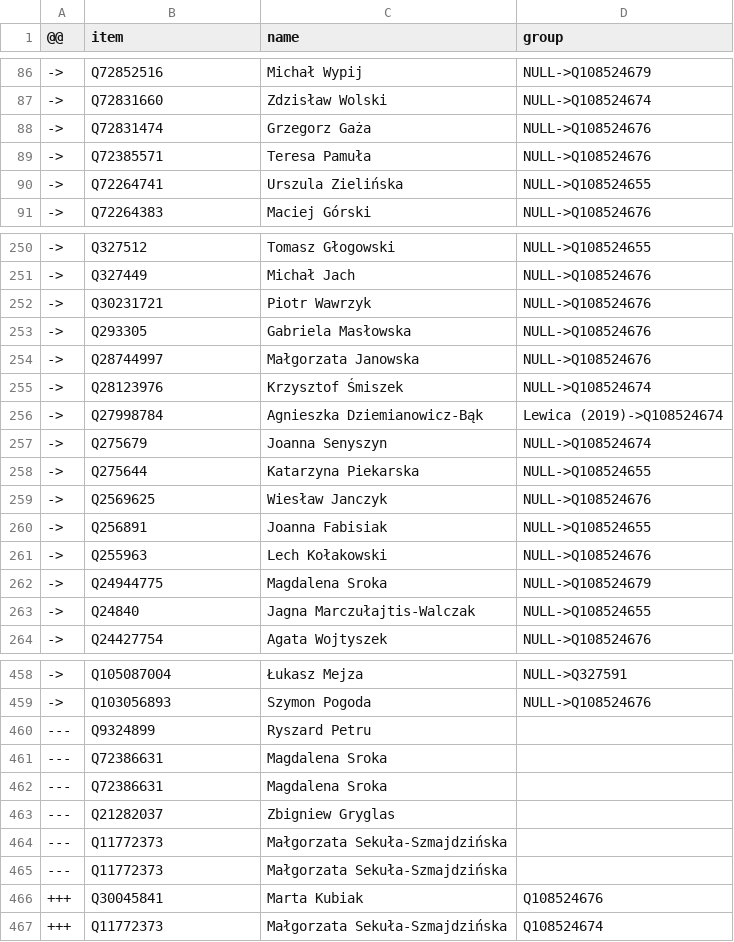
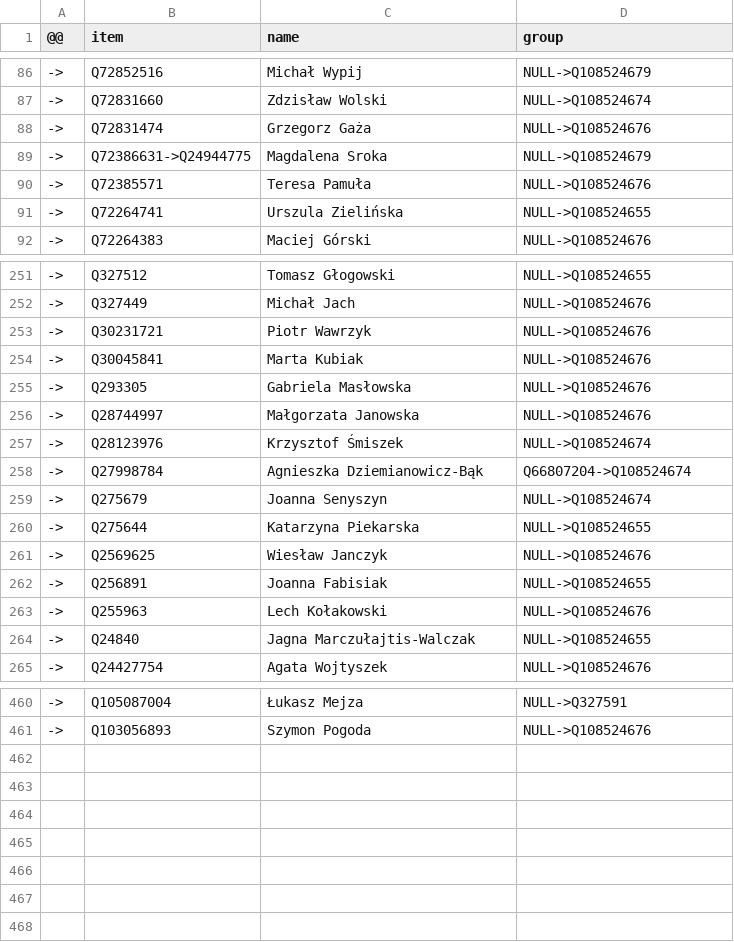
Before and after one commit to every-politician-scrapers/poland-sejm, a CSV file: data/wpdiff.csv, drawn as a sheet; only a part is shown, gaps mark what is left out; the diff covers the shown part only.

```diff
--- a/data/wpdiff.csv
+++ b/data/wpdiff.csv
@@ -88,2 +88,3 @@
 ->,Q72831474,Grzegorz Gaża,NULL->Q108524676
+->,Q72386631->Q24944775,Magdalena Sroka,NULL->Q108524679
 ->,Q72385571,Teresa Pamuła,NULL->Q108524676
@@ -252,2 +253,3 @@
 ->,Q30231721,Piotr Wawrzyk,NULL->Q108524676
+->,Q30045841,Marta Kubiak,NULL->Q108524676
 ->,Q293305,Gabriela Masłowska,NULL->Q108524676
@@ -255,3 +257,3 @@
 ->,Q28123976,Krzysztof Śmiszek,NULL->Q108524674
-->,Q27998784,Agnieszka Dziemianowicz-Bąk,Lewica (2019)->Q108524674
+->,Q27998784,Agnieszka Dziemianowicz-Bąk,Q66807204->Q108524674
 ->,Q275679,Joanna Senyszyn,NULL->Q108524674
@@ -261,3 +263,2 @@
 ->,Q255963,Lech Kołakowski,NULL->Q108524676
-->,Q24944775,Magdalena Sroka,NULL->Q108524679
 ->,Q24840,Jagna Marczułajtis-Walczak,NULL->Q108524655
@@ -459,9 +461 @@
 ->,Q103056893,Szymon Pogoda,NULL->Q108524676
----,Q9324899,Ryszard Petru,
----,Q72386631,Magdalena Sroka,
----,Q72386631,Magdalena Sroka,
----,Q21282037,Zbigniew Gryglas,
----,Q11772373,Małgorzata Sekuła-Szmajdzińska,
----,Q11772373,Małgorzata Sekuła-Szmajdzińska,
-+++,Q30045841,Marta Kubiak,Q108524676
-+++,Q11772373,Małgorzata Sekuła-Szmajdzińska,Q108524674
```
Also changed, not shown: 1 added row and 7 edited cells elsewhere in this file, wikidata/results/current-members.csv, 1 other file.
